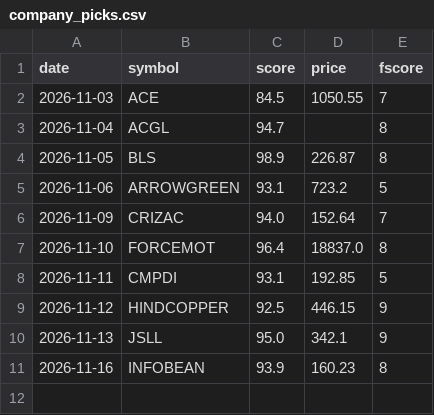
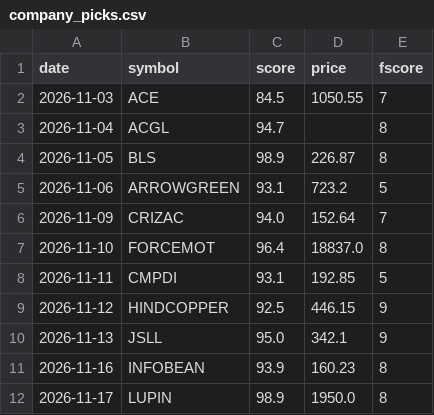
Before and after one commit to Vansh22215-cloud/shri-labh-jewellers, a CSV file: swing-system/journal/company_picks.csv, drawn as a sheet.

```diff
--- a/swing-system/journal/company_picks.csv
+++ b/swing-system/journal/company_picks.csv
@@ -11 +11,2 @@ date,symbol,score,price,fscore
 2026-11-16,INFOBEAN,93.9,160.23,8
+2026-11-17,LUPIN,98.9,1950.0,8
```
Also changed, not shown: swing-system/journal/tips.csv, 2 other files.
